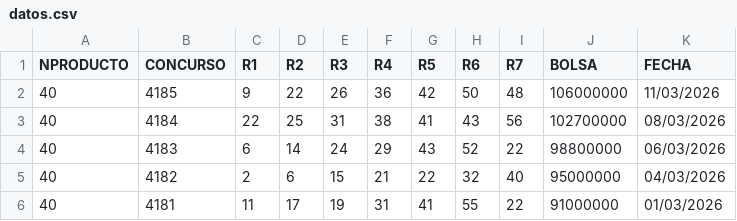
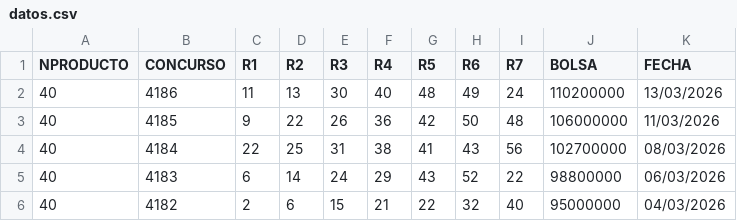
Before and after one commit to GTALEGAL/melate-maestro-enigma, a CSV file: datos.csv, drawn as a sheet; only a part is shown; the shorter side is filled out with more unchanged rows.

Commit message:
Update datos.csv

```diff
--- a/datos.csv
+++ b/datos.csv
@@ -1,2 +1,3 @@
 NPRODUCTO,CONCURSO,R1,R2,R3,R4,R5,R6,R7,BOLSA,FECHA
+40,4186,11,13,30,40,48,49,24,110200000,13/03/2026
 40,4185,9,22,26,36,42,50,48,106000000,11/03/2026
```
